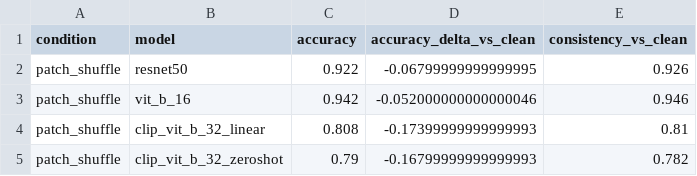
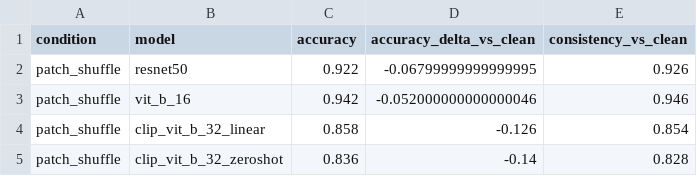
Before and after one commit to ayaanzia/atml-assignment-1, a CSV file: task1/results/patch_shuffle_results.csv, drawn as a sheet.

```diff
--- a/task1/results/patch_shuffle_results.csv
+++ b/task1/results/patch_shuffle_results.csv
@@ -3,3 +3,3 @@ patch_shuffle,resnet50,0.922,-0.06799999999999995,0.926
 patch_shuffle,vit_b_16,0.942,-0.052000000000000046,0.946
-patch_shuffle,clip_vit_b_32_linear,0.808,-0.17399999999999993,0.81
-patch_shuffle,clip_vit_b_32_zeroshot,0.79,-0.16799999999999993,0.782
+patch_shuffle,clip_vit_b_32_linear,0.858,-0.126,0.854
+patch_shuffle,clip_vit_b_32_zeroshot,0.836,-0.14,0.828
```
Also changed, not shown: task1/results/all_conditions_summary.csv, task1/results/color_bias_results.csv, 40 other files.
